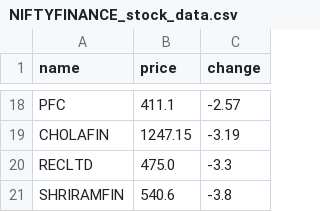
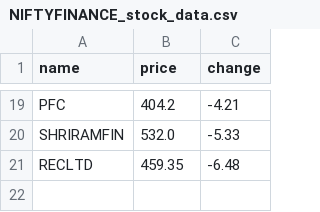
Before and after one commit to SxryxnshS5/Heatmap-react, a CSV file: public/Scraped_data/NIFTYFINANCE_stock_data.csv, drawn as a sheet; only a part is shown, gaps mark what is left out; removed rows and columns are numbered as before the commit, all else as after; the diff covers the shown part only; the diff names each change by its address in the sheet, - before the commit and + after, or states it on an @@ line.

```diff
--- a/public/Scraped_data/NIFTYFINANCE_stock_data.csv
+++ b/public/Scraped_data/NIFTYFINANCE_stock_data.csv
-B19 (price): 411.1
+B19 (price): 404.2
-C19 (change): -2.57
+C19 (change): -4.21
-row 19: CHOLAFIN | 1247.15 | -3.19
-row 20: RECLTD | 475.0 | -3.3
-B20 (price): 540.6
+B20 (price): 532.0
-C20 (change): -3.8
+C20 (change): -5.33
+row 21: RECLTD | 459.35 | -6.48
```
Also changed, not shown: 10 added rows, 9 removed rows and 13 edited cells elsewhere in this file, public/Scraped_data/NIFTYCONSUMP_stock_data.csv, public/Scraped_data/NIFTYENERGY_stock_data.csv, 6 other files.
